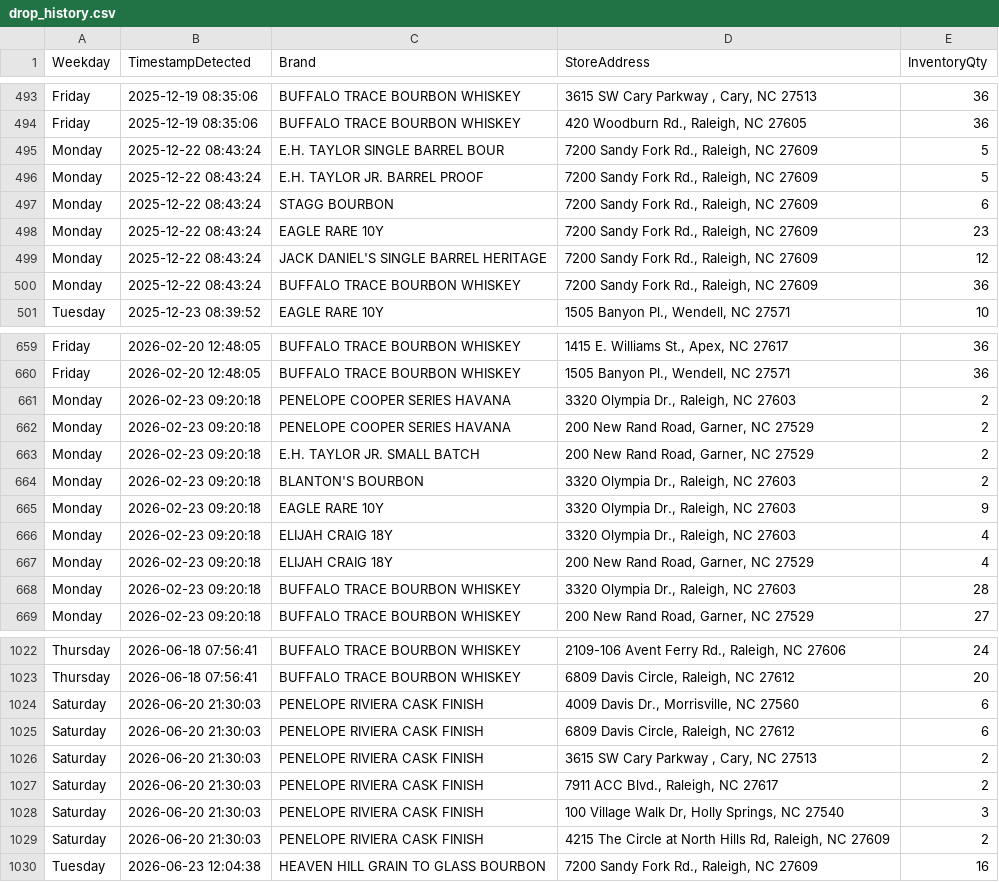
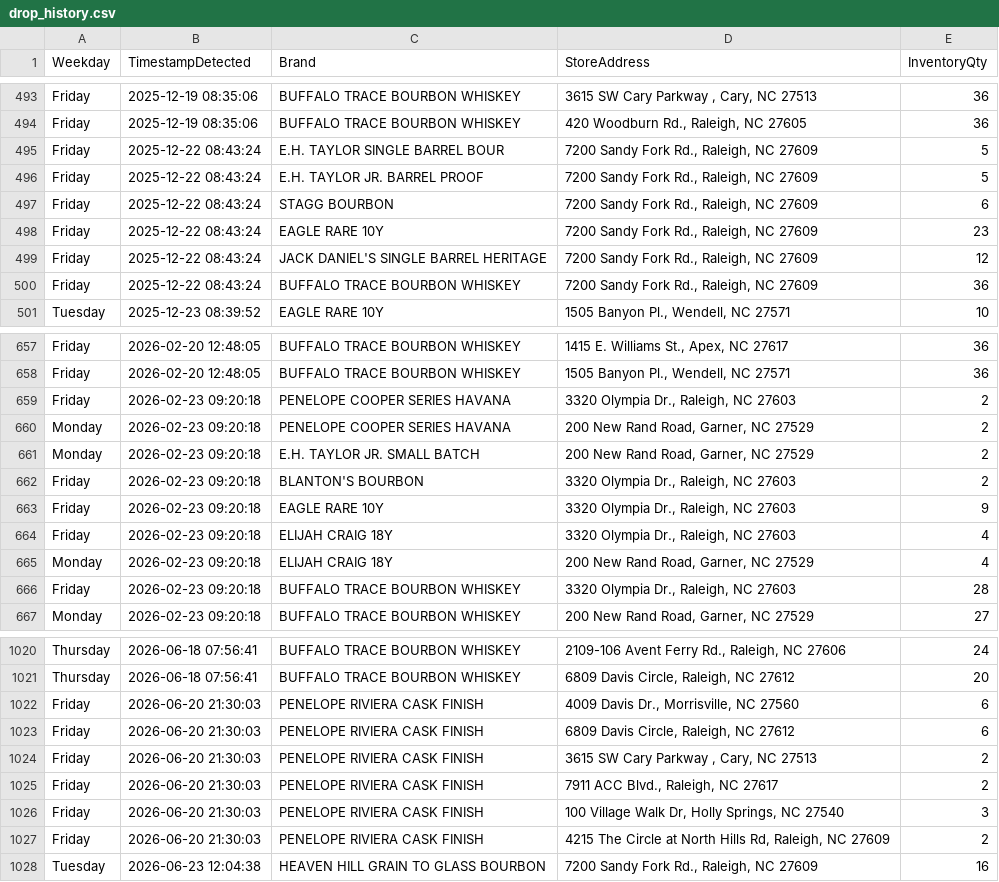
Before and after one commit to bourbonhunter/bourbon-pourcast-frontend, a CSV file: drop_history.csv, drawn as a sheet; only a part is shown, gaps mark what is left out; the diff covers the shown part only.

```diff
--- a/drop_history.csv
+++ b/drop_history.csv
@@ -494,8 +494,8 @@ Friday,2025-12-19 08:35:06,BUFFALO TRACE BOURBON WHISKEY,"3615 SW Cary Parkway ,
 Friday,2025-12-19 08:35:06,BUFFALO TRACE BOURBON WHISKEY,"420 Woodburn Rd., Raleigh, NC 27605",36
-Monday,2025-12-22 08:43:24,E.H. TAYLOR SINGLE BARREL BOUR,"7200 Sandy Fork Rd., Raleigh, NC 27609",5
-Monday,2025-12-22 08:43:24,E.H. TAYLOR JR. BARREL PROOF,"7200 Sandy Fork Rd., Raleigh, NC 27609",5
-Monday,2025-12-22 08:43:24,STAGG BOURBON,"7200 Sandy Fork Rd., Raleigh, NC 27609",6
-Monday,2025-12-22 08:43:24,EAGLE RARE 10Y,"7200 Sandy Fork Rd., Raleigh, NC 27609",23
-Monday,2025-12-22 08:43:24,JACK DANIEL'S SINGLE BARREL HERITAGE,"7200 Sandy Fork Rd., Raleigh, NC 27609",12
-Monday,2025-12-22 08:43:24,BUFFALO TRACE BOURBON WHISKEY,"7200 Sandy Fork Rd., Raleigh, NC 27609",36
+Friday,2025-12-22 08:43:24,E.H. TAYLOR SINGLE BARREL BOUR,"7200 Sandy Fork Rd., Raleigh, NC 27609",5
+Friday,2025-12-22 08:43:24,E.H. TAYLOR JR. BARREL PROOF,"7200 Sandy Fork Rd., Raleigh, NC 27609",5
+Friday,2025-12-22 08:43:24,STAGG BOURBON,"7200 Sandy Fork Rd., Raleigh, NC 27609",6
+Friday,2025-12-22 08:43:24,EAGLE RARE 10Y,"7200 Sandy Fork Rd., Raleigh, NC 27609",23
+Friday,2025-12-22 08:43:24,JACK DANIEL'S SINGLE BARREL HERITAGE,"7200 Sandy Fork Rd., Raleigh, NC 27609",12
+Friday,2025-12-22 08:43:24,BUFFALO TRACE BOURBON WHISKEY,"7200 Sandy Fork Rd., Raleigh, NC 27609",36
 Tuesday,2025-12-23 08:39:52,EAGLE RARE 10Y,"1505 Banyon Pl., Wendell, NC 27571",10
@@ -660,10 +658,10 @@ Friday,2026-02-20 12:48:05,BUFFALO TRACE BOURBON WHISKEY,"1415 E. Williams St.,
 Friday,2026-02-20 12:48:05,BUFFALO TRACE BOURBON WHISKEY,"1505 Banyon Pl., Wendell, NC 27571",36
-Monday,2026-02-23 09:20:18,PENELOPE COOPER SERIES HAVANA,"3320 Olympia Dr., Raleigh, NC 27603",2
+Friday,2026-02-23 09:20:18,PENELOPE COOPER SERIES HAVANA,"3320 Olympia Dr., Raleigh, NC 27603",2
 Monday,2026-02-23 09:20:18,PENELOPE COOPER SERIES HAVANA,"200 New Rand Road, Garner, NC 27529",2
 Monday,2026-02-23 09:20:18,E.H. TAYLOR JR. SMALL BATCH,"200 New Rand Road, Garner, NC 27529",2
-Monday,2026-02-23 09:20:18,BLANTON'S BOURBON,"3320 Olympia Dr., Raleigh, NC 27603",2
-Monday,2026-02-23 09:20:18,EAGLE RARE 10Y,"3320 Olympia Dr., Raleigh, NC 27603",9
-Monday,2026-02-23 09:20:18,ELIJAH CRAIG 18Y,"3320 Olympia Dr., Raleigh, NC 27603",4
+Friday,2026-02-23 09:20:18,BLANTON'S BOURBON,"3320 Olympia Dr., Raleigh, NC 27603",2
+Friday,2026-02-23 09:20:18,EAGLE RARE 10Y,"3320 Olympia Dr., Raleigh, NC 27603",9
+Friday,2026-02-23 09:20:18,ELIJAH CRAIG 18Y,"3320 Olympia Dr., Raleigh, NC 27603",4
 Monday,2026-02-23 09:20:18,ELIJAH CRAIG 18Y,"200 New Rand Road, Garner, NC 27529",4
-Monday,2026-02-23 09:20:18,BUFFALO TRACE BOURBON WHISKEY,"3320 Olympia Dr., Raleigh, NC 27603",28
+Friday,2026-02-23 09:20:18,BUFFALO TRACE BOURBON WHISKEY,"3320 Olympia Dr., Raleigh, NC 27603",28
 Monday,2026-02-23 09:20:18,BUFFALO TRACE BOURBON WHISKEY,"200 New Rand Road, Garner, NC 27529",27
@@ -1023,8 +1021,8 @@ Thursday,2026-06-18 07:56:41,BUFFALO TRACE BOURBON WHISKEY,"2109-106 Avent Ferry
 Thursday,2026-06-18 07:56:41,BUFFALO TRACE BOURBON WHISKEY,"6809 Davis Circle, Raleigh, NC 27612",20
-Saturday,2026-06-20 21:30:03,PENELOPE RIVIERA CASK FINISH,"4009 Davis Dr., Morrisville, NC 27560",6
-Saturday,2026-06-20 21:30:03,PENELOPE RIVIERA CASK FINISH,"6809 Davis Circle, Raleigh, NC 27612",6
-Saturday,2026-06-20 21:30:03,PENELOPE RIVIERA CASK FINISH,"3615 SW Cary Parkway , Cary, NC 27513",2
-Saturday,2026-06-20 21:30:03,PENELOPE RIVIERA CASK FINISH,"7911 ACC Blvd., Raleigh, NC 27617",2
-Saturday,2026-06-20 21:30:03,PENELOPE RIVIERA CASK FINISH,"100 Village Walk Dr, Holly Springs, NC 27540",3
-Saturday,2026-06-20 21:30:03,PENELOPE RIVIERA CASK FINISH,"4215 The Circle at North Hills Rd, Raleigh, NC 27609",2
+Friday,2026-06-20 21:30:03,PENELOPE RIVIERA CASK FINISH,"4009 Davis Dr., Morrisville, NC 27560",6
+Friday,2026-06-20 21:30:03,PENELOPE RIVIERA CASK FINISH,"6809 Davis Circle, Raleigh, NC 27612",6
+Friday,2026-06-20 21:30:03,PENELOPE RIVIERA CASK FINISH,"3615 SW Cary Parkway , Cary, NC 27513",2
+Friday,2026-06-20 21:30:03,PENELOPE RIVIERA CASK FINISH,"7911 ACC Blvd., Raleigh, NC 27617",2
+Friday,2026-06-20 21:30:03,PENELOPE RIVIERA CASK FINISH,"100 Village Walk Dr, Holly Springs, NC 27540",3
+Friday,2026-06-20 21:30:03,PENELOPE RIVIERA CASK FINISH,"4215 The Circle at North Hills Rd, Raleigh, NC 27609",2
 Tuesday,2026-06-23 12:04:38,HEAVEN HILL GRAIN TO GLASS BOURBON,"7200 Sandy Fork Rd., Raleigh, NC 27609",16
```
Also changed, not shown: 14 added rows, 2 removed rows and 60 edited cells elsewhere in this file, drop_tracker.csv, 2 other files.
